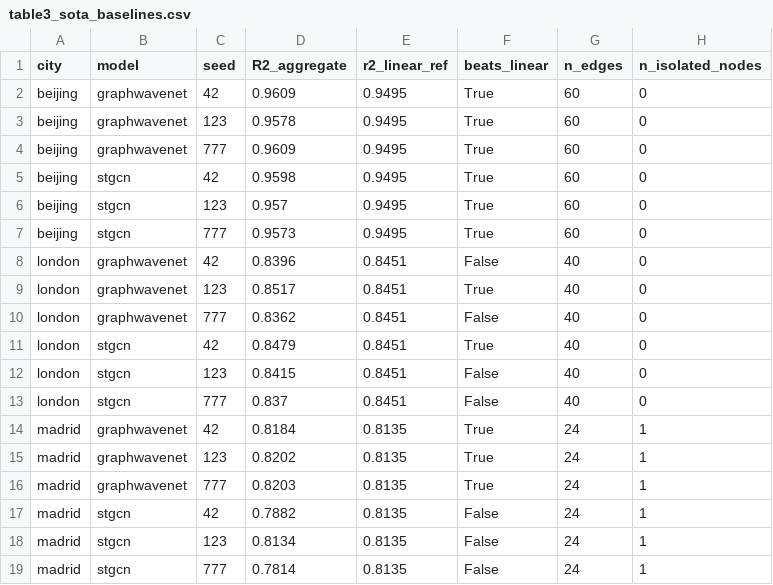
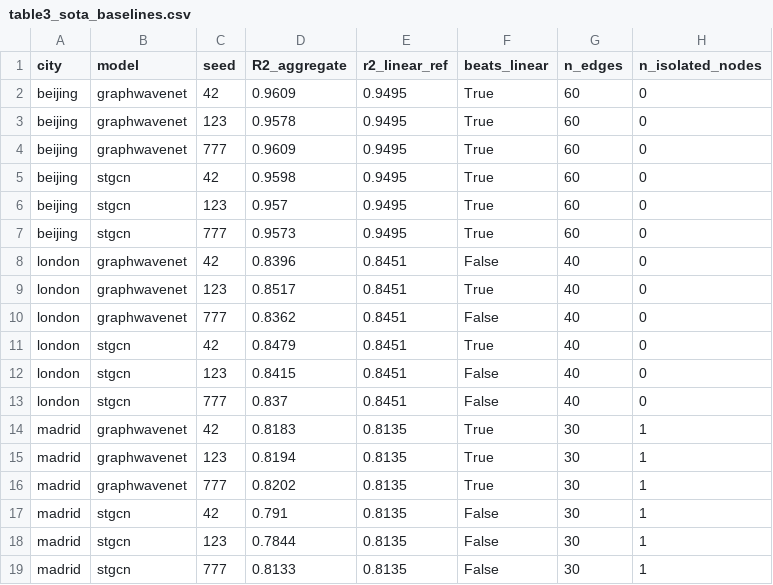
Before and after one commit to abdoulayabdess12726/pm25-multicity-benchmark, a CSV file: results/table3_sota_baselines.csv, drawn as a sheet.

```diff
--- a/results/table3_sota_baselines.csv
+++ b/results/table3_sota_baselines.csv
@@ -13,7 +13,7 @@ london,stgcn,123,0.8415,0.8451,False,40,0
 london,stgcn,777,0.837,0.8451,False,40,0
-madrid,graphwavenet,42,0.8184,0.8135,True,24,1
-madrid,graphwavenet,123,0.8202,0.8135,True,24,1
-madrid,graphwavenet,777,0.8203,0.8135,True,24,1
-madrid,stgcn,42,0.7882,0.8135,False,24,1
-madrid,stgcn,123,0.8134,0.8135,False,24,1
-madrid,stgcn,777,0.7814,0.8135,False,24,1
+madrid,graphwavenet,42,0.8183,0.8135,True,30,1
+madrid,graphwavenet,123,0.8194,0.8135,True,30,1
+madrid,graphwavenet,777,0.8202,0.8135,True,30,1
+madrid,stgcn,42,0.791,0.8135,False,30,1
+madrid,stgcn,123,0.7844,0.8135,False,30,1
+madrid,stgcn,777,0.8133,0.8135,False,30,1
```
Also changed, not shown: results/e6_k_sensitivity.csv, results/raw_results.csv, 16 other files.
